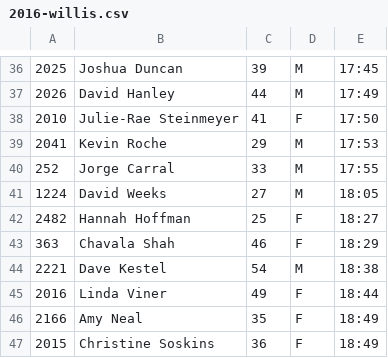
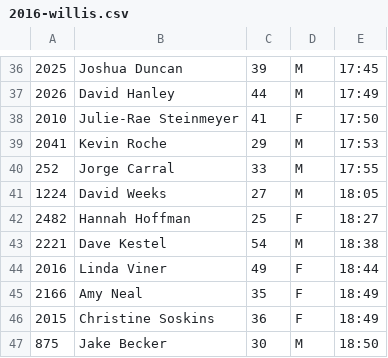
Before and after one commit to joduncan/RaceScoring, a CSV file: data/2016-willis.csv, drawn as a sheet; only a part is shown, gaps mark what is left out; the shorter side is filled out with more unchanged rows; the diff names each change by its address in the sheet, - before the commit and + after, or states it on an @@ line.

Commit message:
erased borrowed bib

```diff
--- a/data/2016-willis.csv
+++ b/data/2016-willis.csv
-row 43: 363 | Chavala Shah | 46 | F | 18:29
```
